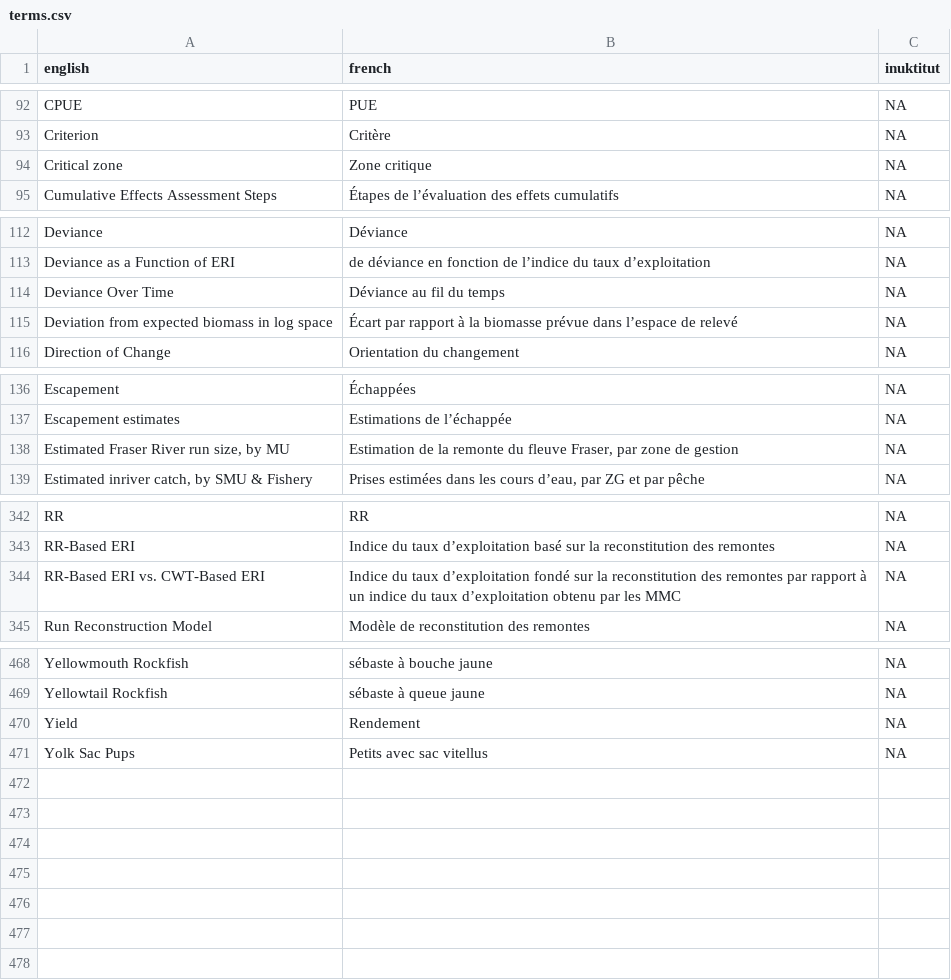
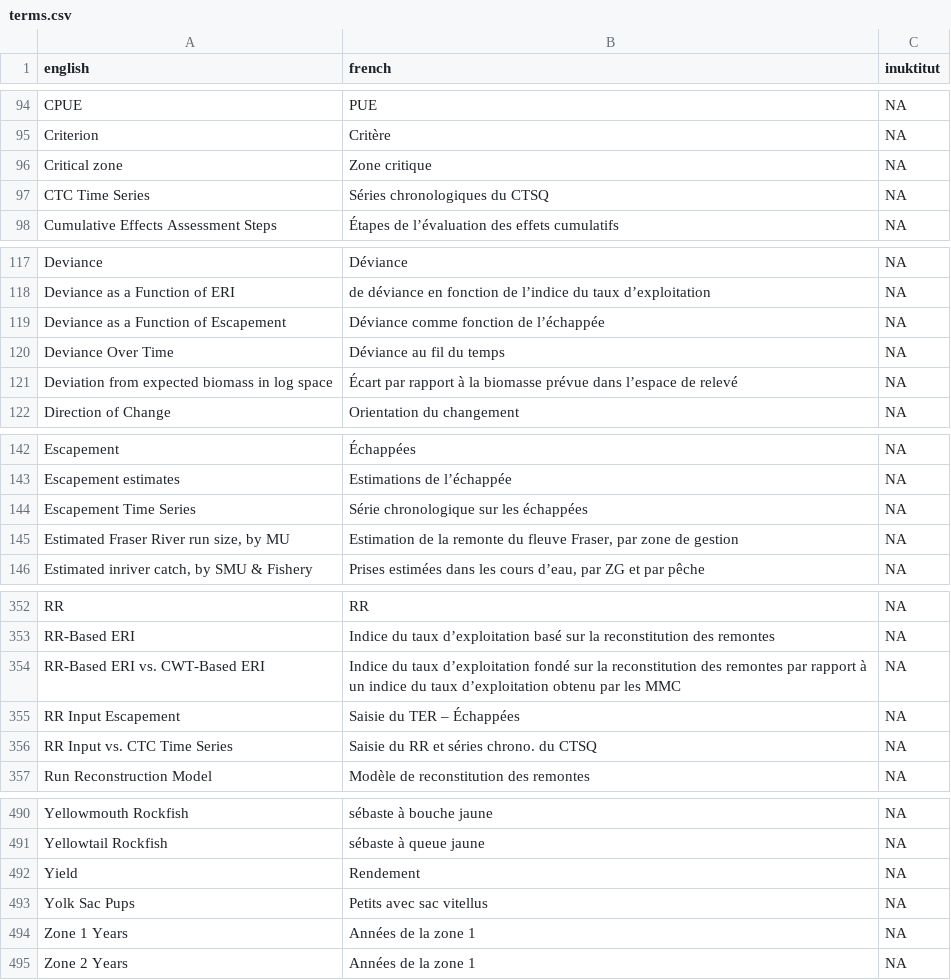
Before and after one commit to brookemdavis/rosettafish, a CSV file: inst/extdata/terms.csv, drawn as a sheet; only a part is shown, gaps mark what is left out; the diff covers the shown part only; the diff names each change by its address in the sheet, - before the commit and + after, or states it on an @@ line.

```diff
--- a/inst/extdata/terms.csv
+++ b/inst/extdata/terms.csv
+row 97: CTC Time Series | Séries chronologiques du CTSQ | NA
+row 119: Deviance as a Function of Escapement | Déviance comme fonction de l’échappée | NA
+row 144: Escapement Time Series | Série chronologique sur les échappées | NA
+row 355: RR Input Escapement | Saisie du TER – Échappées | NA
+row 356: RR Input vs. CTC Time Series | Saisie du RR et séries chrono. du CTSQ | NA
+row 494: Zone 1 Years | Années de la zone 1 | NA
+row 495: Zone 2 Years | Années de la zone 1 | NA
```
Also changed, not shown: 17 added rows and 2 edited cells elsewhere in this file, 1 other file.
